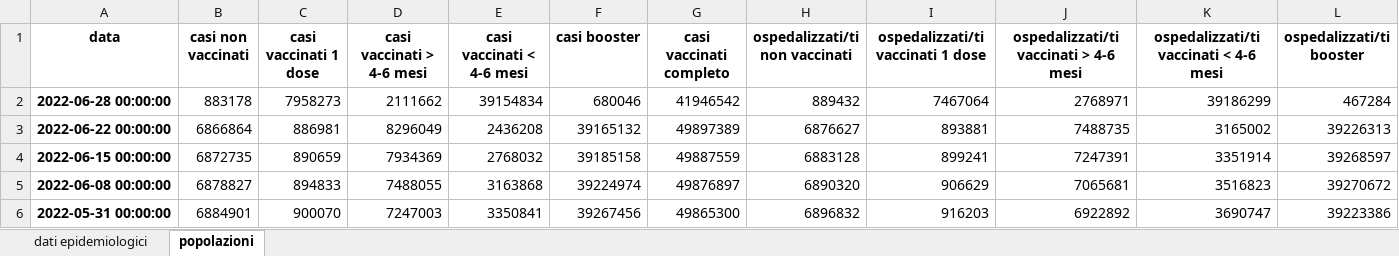
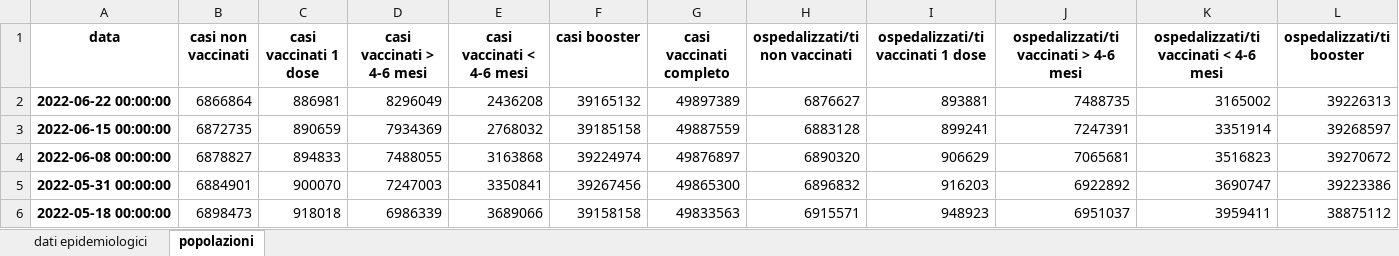
Before and after one commit to apalladi/covid_vaccini_monitoraggio, an Excel workbook: dati/dati_ISS_complessivi.xlsx, sheet popolazioni, drawn as a sheet; only a part is shown; the shorter side is filled out with more unchanged rows; values as stored, in another font and other column widths than the file's, no borders; rows hold the shown columns only; the diff names each change by its address in the sheet, - before the commit and + after, or states it on an @@ line.

```diff
--- a/dati/dati_ISS_complessivi.xlsx (sheet popolazioni)
+++ b/dati/dati_ISS_complessivi.xlsx (sheet popolazioni)
-row 2: 2022-06-28 00:00:00 | 883178 | 7958273 | 2111662 | 39154834 | 680046 | 41946542 | 889432 | 7467064 | 2768971 | 39186299 | 467284
```
Also changed, not shown: sheet dati epidemiologici, dati/dati_ISS_età.xlsx, 21 other files.
